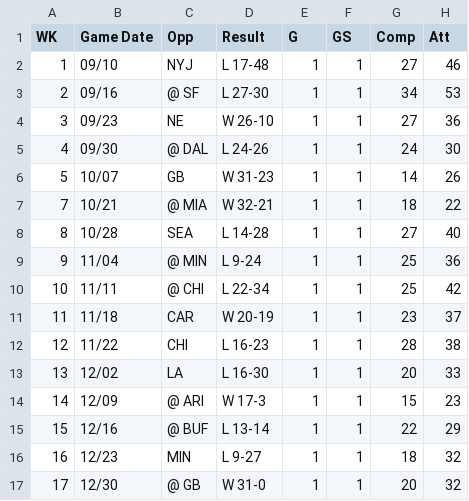
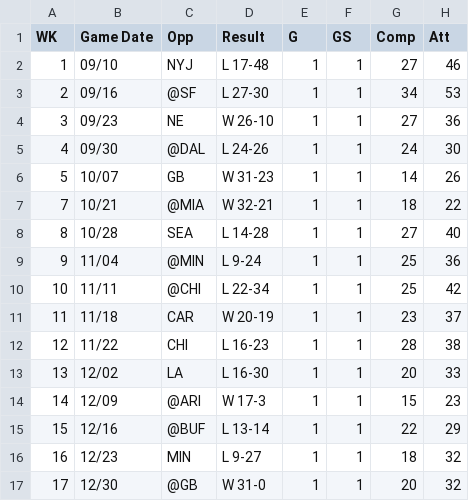
Before and after one commit to hunshih/FantasyAnalytics, a CSV file: data/gamelog/stafford_game_log_2018.csv, drawn as a sheet; only a part is shown; the diff names each change by its address in the sheet, - before the commit and + after, or states it on an @@ line.

```diff
--- a/data/gamelog/stafford_game_log_2018.csv
+++ b/data/gamelog/stafford_game_log_2018.csv
-C3 (Opp): @ SF
+C3 (Opp): @SF
-C5 (Opp): @ DAL
+C5 (Opp): @DAL
-C7 (Opp): @ MIA
+C7 (Opp): @MIA
-C9 (Opp): @ MIN
+C9 (Opp): @MIN
-C10 (Opp): @ CHI
+C10 (Opp): @CHI
-C14 (Opp): @ ARI
+C14 (Opp): @ARI
-C15 (Opp): @ BUF
+C15 (Opp): @BUF
-C17 (Opp): @ GB
+C17 (Opp): @GB
```
Also changed, not shown: data/gamelog/stafford_game_log_2017.csv, 9 other files.
